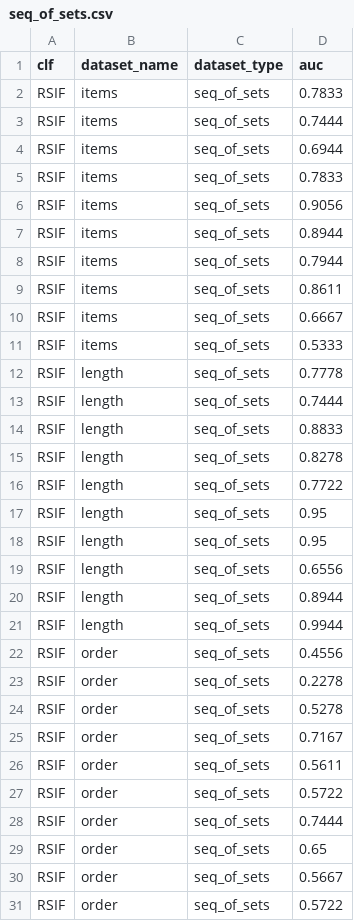
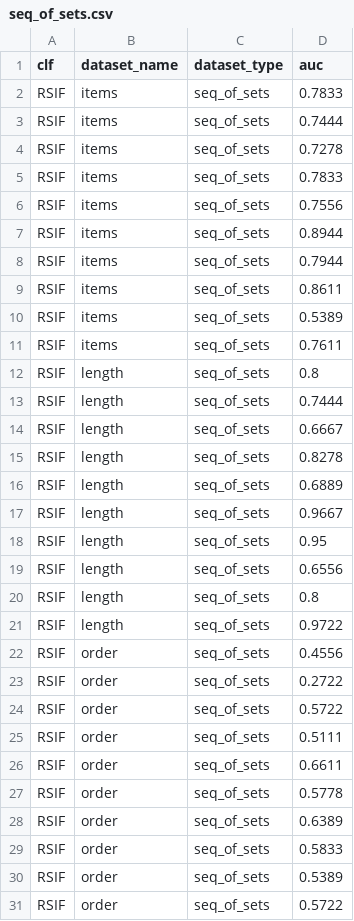
Before and after one commit to SebChw/RSIF, a CSV file: results/experiments/seq_of_sets.csv, drawn as a sheet; only a part is shown; the diff covers the shown part only.

```diff
--- a/results/experiments/seq_of_sets.csv
+++ b/results/experiments/seq_of_sets.csv
@@ -3,5 +3,5 @@ RSIF,items,seq_of_sets,0.7833
 RSIF,items,seq_of_sets,0.7444
-RSIF,items,seq_of_sets,0.6944
+RSIF,items,seq_of_sets,0.7278
 RSIF,items,seq_of_sets,0.7833
-RSIF,items,seq_of_sets,0.9056
+RSIF,items,seq_of_sets,0.7556
 RSIF,items,seq_of_sets,0.8944
@@ -9,23 +9,23 @@ RSIF,items,seq_of_sets,0.7944
 RSIF,items,seq_of_sets,0.8611
-RSIF,items,seq_of_sets,0.6667
-RSIF,items,seq_of_sets,0.5333
-RSIF,length,seq_of_sets,0.7778
+RSIF,items,seq_of_sets,0.5389
+RSIF,items,seq_of_sets,0.7611
+RSIF,length,seq_of_sets,0.8
 RSIF,length,seq_of_sets,0.7444
-RSIF,length,seq_of_sets,0.8833
+RSIF,length,seq_of_sets,0.6667
 RSIF,length,seq_of_sets,0.8278
-RSIF,length,seq_of_sets,0.7722
-RSIF,length,seq_of_sets,0.95
+RSIF,length,seq_of_sets,0.6889
+RSIF,length,seq_of_sets,0.9667
 RSIF,length,seq_of_sets,0.95
 RSIF,length,seq_of_sets,0.6556
-RSIF,length,seq_of_sets,0.8944
-RSIF,length,seq_of_sets,0.9944
+RSIF,length,seq_of_sets,0.8
+RSIF,length,seq_of_sets,0.9722
 RSIF,order,seq_of_sets,0.4556
-RSIF,order,seq_of_sets,0.2278
-RSIF,order,seq_of_sets,0.5278
-RSIF,order,seq_of_sets,0.7167
-RSIF,order,seq_of_sets,0.5611
+RSIF,order,seq_of_sets,0.2722
 RSIF,order,seq_of_sets,0.5722
-RSIF,order,seq_of_sets,0.7444
-RSIF,order,seq_of_sets,0.65
-RSIF,order,seq_of_sets,0.5667
+RSIF,order,seq_of_sets,0.5111
+RSIF,order,seq_of_sets,0.6611
+RSIF,order,seq_of_sets,0.5778
+RSIF,order,seq_of_sets,0.6389
+RSIF,order,seq_of_sets,0.5833
+RSIF,order,seq_of_sets,0.5389
 RSIF,order,seq_of_sets,0.5722
```
Also changed, not shown: 7 added rows, 7 removed rows and 15 edited cells elsewhere in this file, results/experiments/binary.csv, results/experiments/cv.csv, 7 other files.
